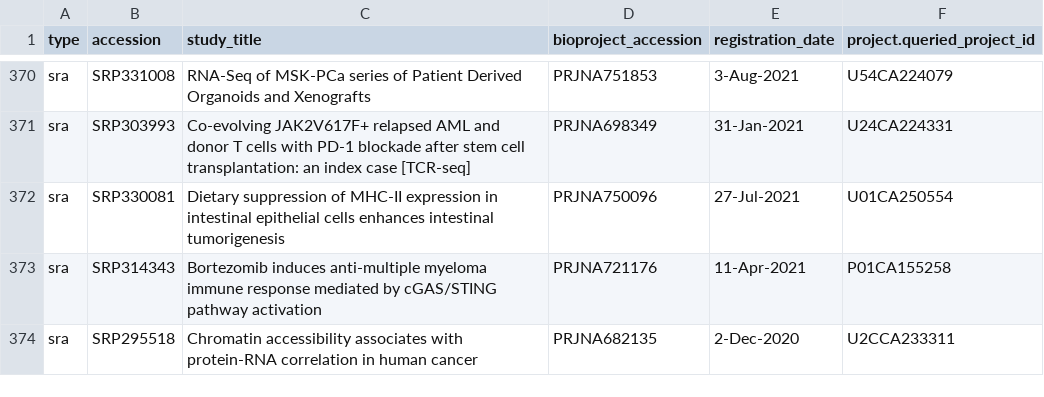
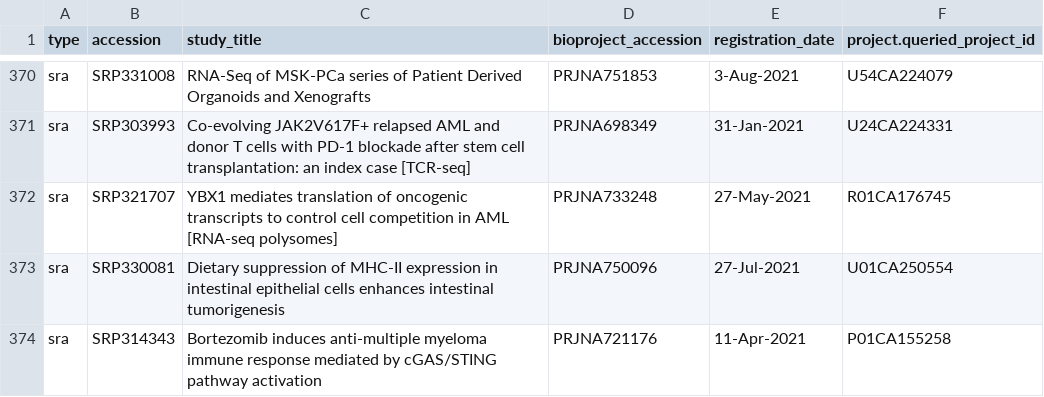
Before and after one commit to CBIIT/INS-ETL, a TSV file: data/sra.tsv, drawn as a sheet; only a part is shown, gaps mark what is left out; the shorter side is filled out with more unchanged rows.

```diff
--- a/data/sra.tsv
+++ b/data/sra.tsv
@@ -371,2 +371,3 @@ sra	SRP331008	RNA-Seq of MSK-PCa series of Patient Derived Organoids and Xenogra
 sra	SRP303993	Co-evolving JAK2V617F+ relapsed AML and donor T cells with PD-1 blockade after stem cell transplantation: an index case [TCR-seq]	PRJNA698349	31-Jan-2021	U24CA224331
+sra	SRP321707	YBX1 mediates translation of oncogenic transcripts to control cell competition in AML [RNA-seq polysomes]	PRJNA733248	27-May-2021	R01CA176745
 sra	SRP330081	Dietary suppression of MHC-II expression in intestinal epithelial cells enhances intestinal tumorigenesis	PRJNA750096	27-Jul-2021	U01CA250554
```
Also changed, not shown: data/clinical_trial.tsv, data/geo.tsv.
